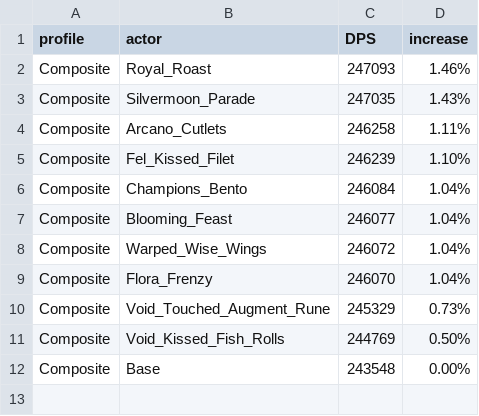
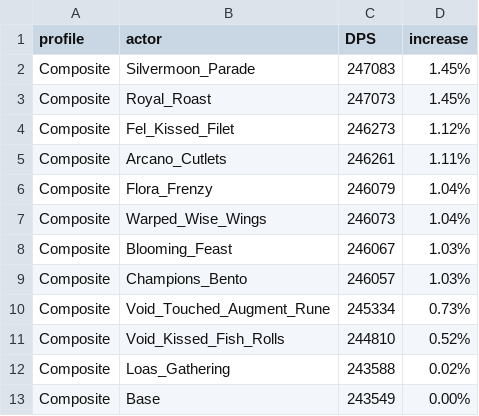
Before and after one commit to WarcraftPriests/mid-shadow-priest, a CSV file: consumables/results/Results_Composite_voidweaver.csv, drawn as a sheet.

```diff
--- a/consumables/results/Results_Composite_voidweaver.csv
+++ b/consumables/results/Results_Composite_voidweaver.csv
@@ -1,12 +1,13 @@
 profile,actor,DPS,increase,
-Composite,Royal_Roast,247093,1.46%,
-Composite,Silvermoon_Parade,247035,1.43%,
-Composite,Arcano_Cutlets,246258,1.11%,
-Composite,Fel_Kissed_Filet,246239,1.10%,
-Composite,Champions_Bento,246084,1.04%,
-Composite,Blooming_Feast,246077,1.04%,
-Composite,Warped_Wise_Wings,246072,1.04%,
-Composite,Flora_Frenzy,246070,1.04%,
-Composite,Void_Touched_Augment_Rune,245329,0.73%,
-Composite,Void_Kissed_Fish_Rolls,244769,0.50%,
-Composite,Base,243548,0.00%,
+Composite,Silvermoon_Parade,247083,1.45%,
+Composite,Royal_Roast,247073,1.45%,
+Composite,Fel_Kissed_Filet,246273,1.12%,
+Composite,Arcano_Cutlets,246261,1.11%,
+Composite,Flora_Frenzy,246079,1.04%,
+Composite,Warped_Wise_Wings,246073,1.04%,
+Composite,Blooming_Feast,246067,1.03%,
+Composite,Champions_Bento,246057,1.03%,
+Composite,Void_Touched_Augment_Rune,245334,0.73%,
+Composite,Void_Kissed_Fish_Rolls,244810,0.52%,
+Composite,Loas_Gathering,243588,0.02%,
+Composite,Base,243549,0.00%,
```
Also changed, not shown: consumables/results/Results_Composite_archon.csv, consumables/results/Results_Dungeons-Slice_archon.csv, 41 other files.
